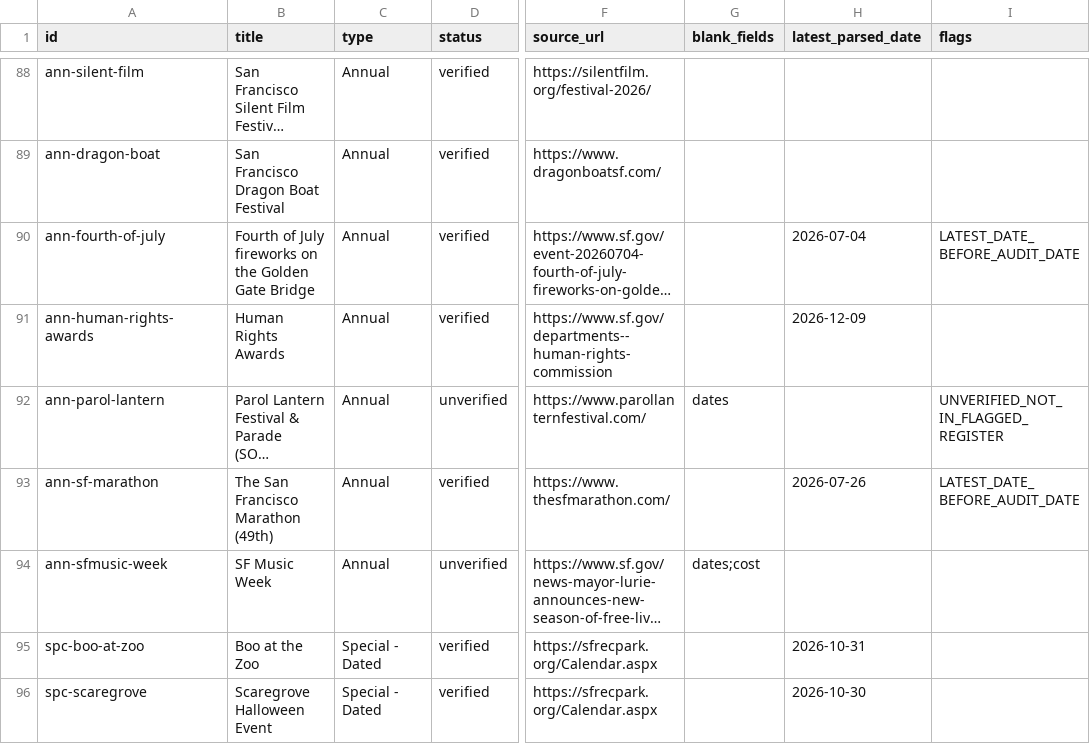
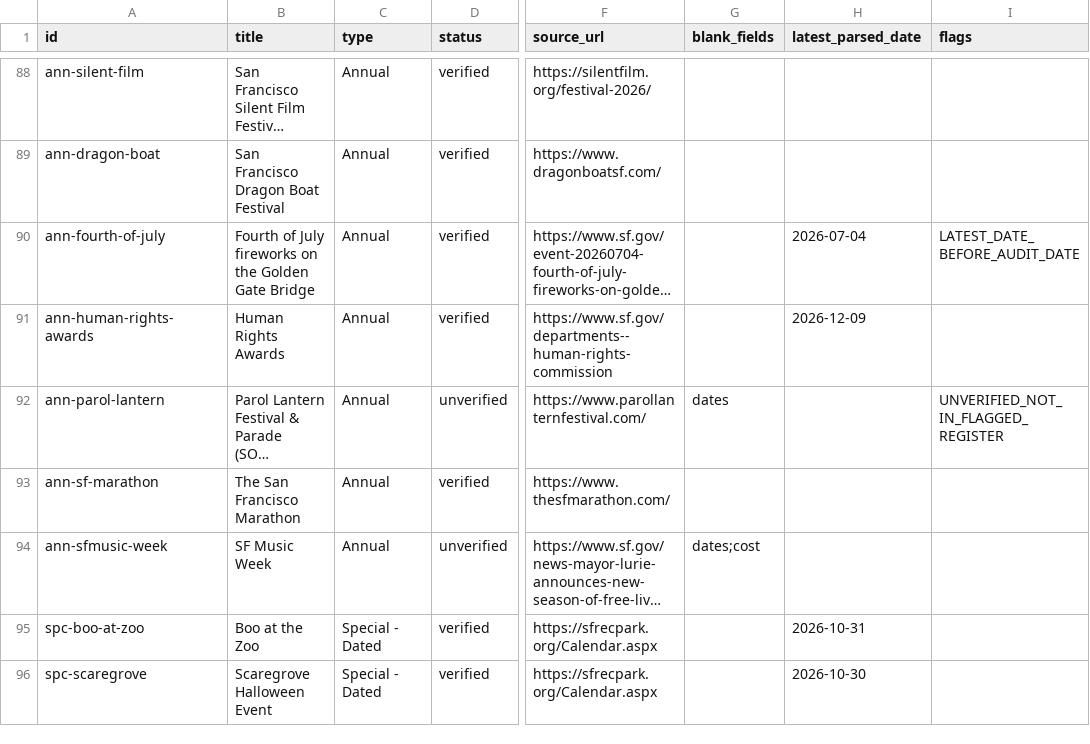
Before and after one commit to buffedlizard55-lab/MaltaProj6, a CSV file: audit/row-audit.csv, drawn as a sheet; only a part is shown, gaps mark what is left out; long unchanged cells end in …; the diff covers the shown part only; the diff names each change by its address in the sheet, - before the commit and + after, or states it on an @@ line.

```diff
--- a/audit/row-audit.csv
+++ b/audit/row-audit.csv
-B93 (title): The San Francisco Marathon (49th)
+B93 (title): The San Francisco Marathon
-H93 (latest_parsed_date): 2026-07-26
+H93 (latest_parsed_date): (empty)
-I93 (flags): LATEST_DATE_BEFORE_AUDIT_DATE
+I93 (flags): (empty)
```
Also changed, not shown: 4 added rows and 7 edited cells elsewhere in this file, 10 other files.
